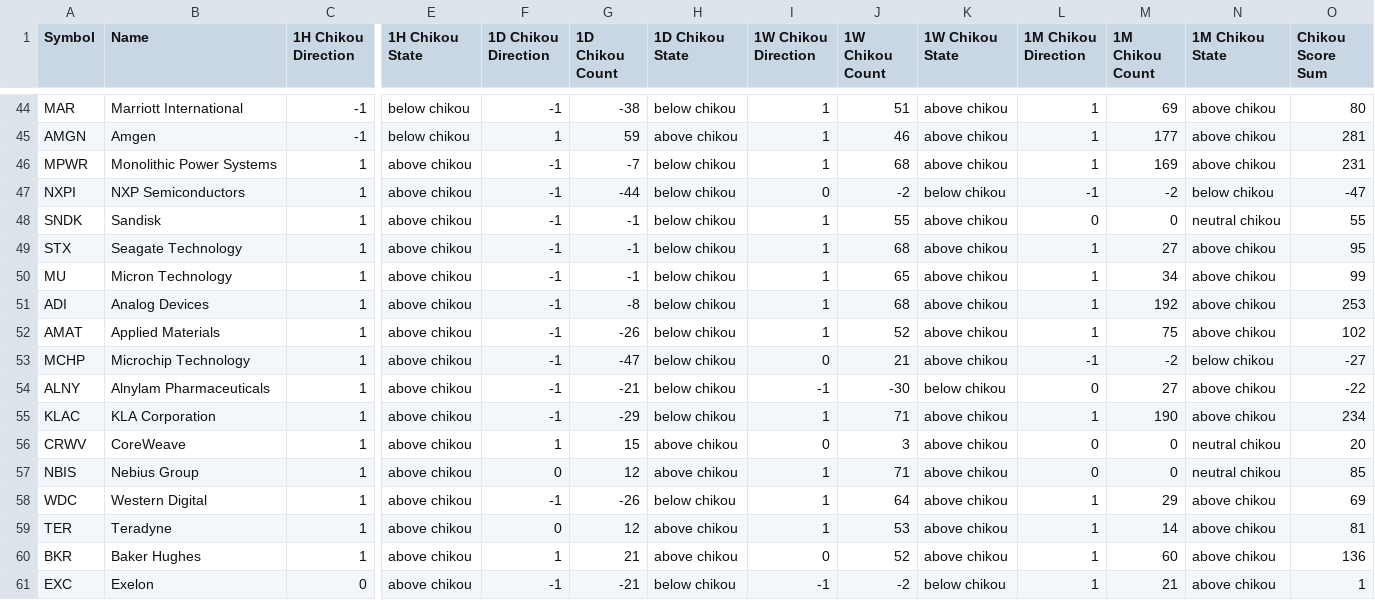
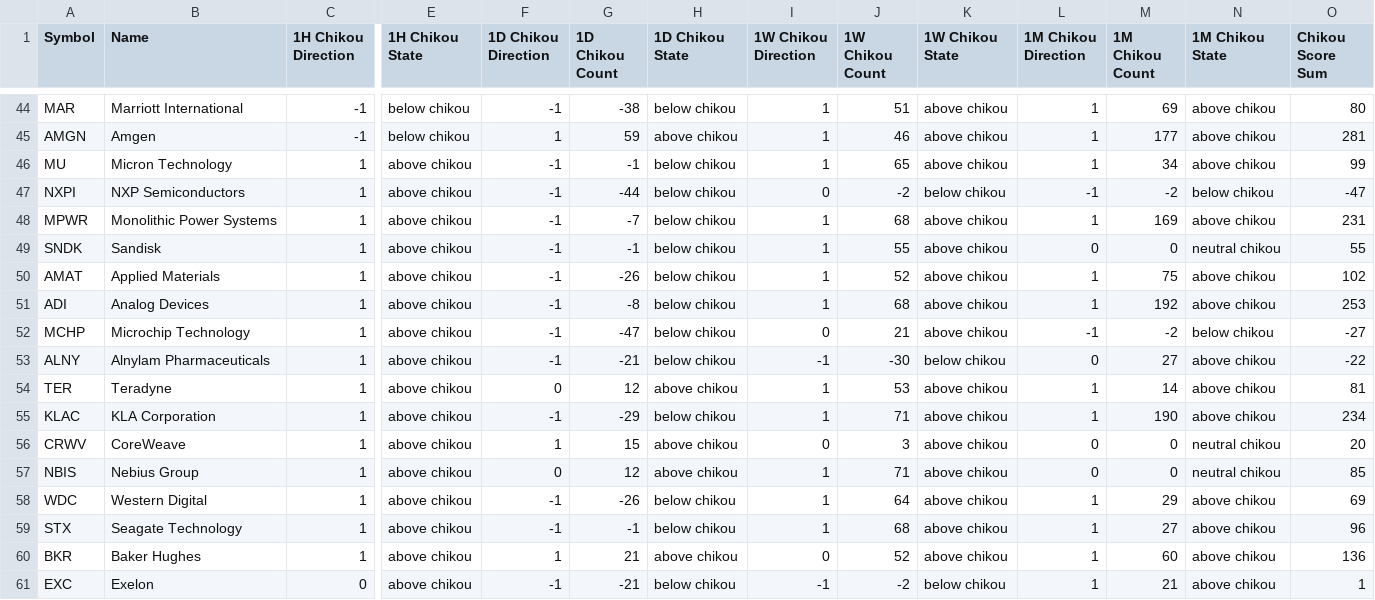
Before and after one commit to harryguiacorn/Ichimoku-Cloud-Signal-Python, a CSV file: output/chikou/Nasdaq100-chikou-merged.csv, drawn as a sheet; only a part is shown, gaps mark what is left out; removed rows and columns are numbered as before the commit, all else as after; rows hold the shown columns only; the diff names each change by its address in the sheet, - before the commit and + after, or states it on an @@ line.

```diff
--- a/output/chikou/Nasdaq100-chikou-merged.csv
+++ b/output/chikou/Nasdaq100-chikou-merged.csv
@@ row 50 moved to row 46: MU @@
-A50 (Symbol): STX
+A50 (Symbol): AMAT
-B50 (Name): Seagate Technology
+B50 (Name): Applied Materials
-G50 (1D Chikou Count): -1
+G50 (1D Chikou Count): -26
-J50 (1W Chikou Count): 68
+J50 (1W Chikou Count): 52
-M50 (1M Chikou Count): 27
+M50 (1M Chikou Count): 75
-O50 (Chikou Score Sum): 95
+O50 (Chikou Score Sum): 102
-row 52: AMAT | Applied Materials | 1 | above chikou | -1 | -26 | below chikou | 1 | 52 | above chikou | 1 | 75 | above chikou | 102
+row 54: TER | Teradyne | 1 | above chikou | 0 | 12 | above chikou | 1 | 53 | above chikou | 1 | 14 | above chikou | 81
-A59 (Symbol): TER
+A59 (Symbol): STX
-B59 (Name): Teradyne
+B59 (Name): Seagate Technology
-F59 (1D Chikou Direction): 0
+F59 (1D Chikou Direction): -1
-G59 (1D Chikou Count): 12
+G59 (1D Chikou Count): -1
-H59 (1D Chikou State): above chikou
+H59 (1D Chikou State): below chikou
-J59 (1W Chikou Count): 53
+J59 (1W Chikou Count): 68
-M59 (1M Chikou Count): 14
+M59 (1M Chikou Count): 27
-O59 (Chikou Score Sum): 81
+O59 (Chikou Score Sum): 96
```
Also changed, not shown: output/chikou/Nasdaq100-chikou-1H.csv, output/sum/Nasdaq100-sum-cloud-tkx-merged.csv, 13 other files.
